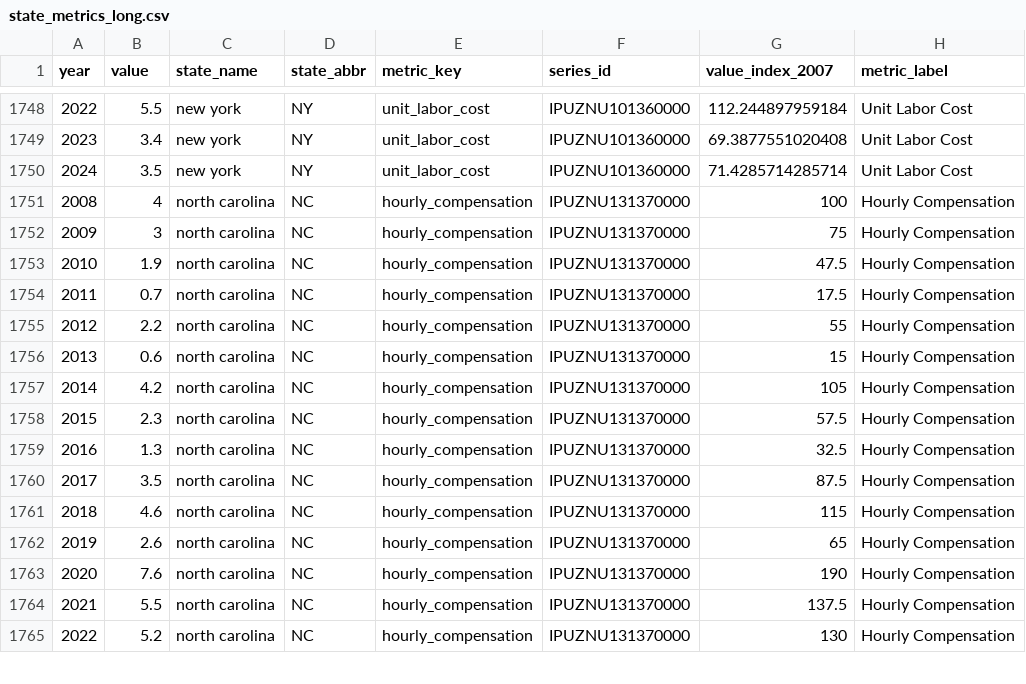
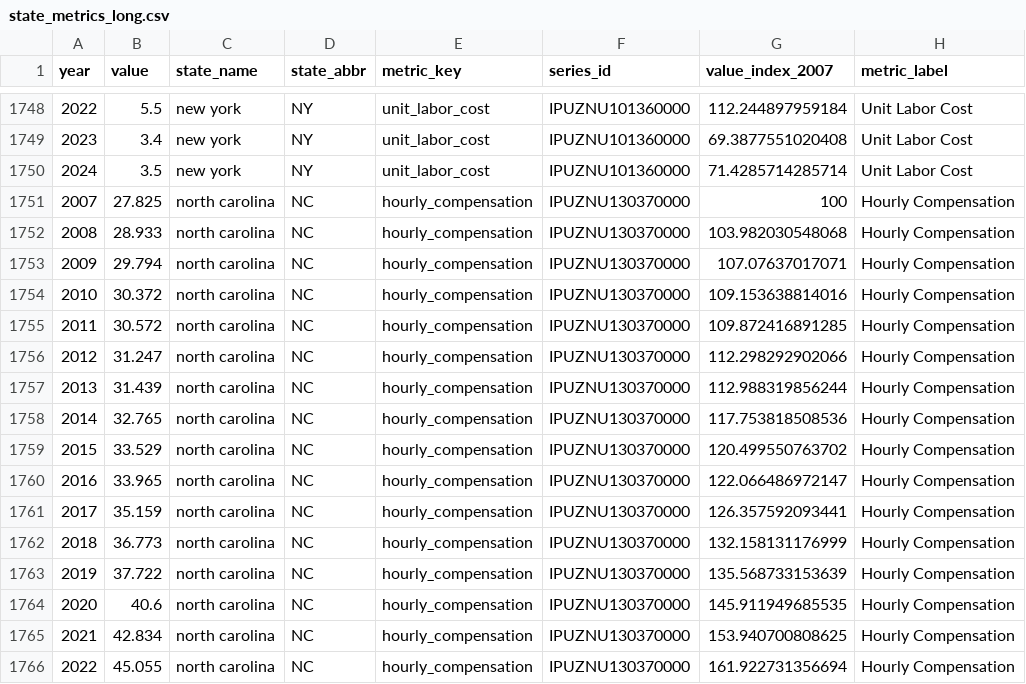
Before and after one commit to WL-Biol185-ShinyProjects/data-center-tracker, a CSV file: data/state_metrics_long.csv, drawn as a sheet; only a part is shown, gaps mark what is left out; the diff covers the shown part only.

```diff
--- a/data/state_metrics_long.csv
+++ b/data/state_metrics_long.csv
@@ -1750,16 +1750,17 @@
 2024,3.5,"new york","NY","unit_labor_cost","IPUZNU101360000",71.4285714285714,"Unit Labor Cost"
-2008,4,"north carolina","NC","hourly_compensation","IPUZNU131370000",100,"Hourly Compensation"
-2009,3,"north carolina","NC","hourly_compensation","IPUZNU131370000",75,"Hourly Compensation"
-2010,1.9,"north carolina","NC","hourly_compensation","IPUZNU131370000",47.5,"Hourly Compensation"
-2011,0.7,"north carolina","NC","hourly_compensation","IPUZNU131370000",17.5,"Hourly Compensation"
-2012,2.2,"north carolina","NC","hourly_compensation","IPUZNU131370000",55,"Hourly Compensation"
-2013,0.6,"north carolina","NC","hourly_compensation","IPUZNU131370000",15,"Hourly Compensation"
-2014,4.2,"north carolina","NC","hourly_compensation","IPUZNU131370000",105,"Hourly Compensation"
-2015,2.3,"north carolina","NC","hourly_compensation","IPUZNU131370000",57.5,"Hourly Compensation"
-2016,1.3,"north carolina","NC","hourly_compensation","IPUZNU131370000",32.5,"Hourly Compensation"
-2017,3.5,"north carolina","NC","hourly_compensation","IPUZNU131370000",87.5,"Hourly Compensation"
-2018,4.6,"north carolina","NC","hourly_compensation","IPUZNU131370000",115,"Hourly Compensation"
-2019,2.6,"north carolina","NC","hourly_compensation","IPUZNU131370000",65,"Hourly Compensation"
-2020,7.6,"north carolina","NC","hourly_compensation","IPUZNU131370000",190,"Hourly Compensation"
-2021,5.5,"north carolina","NC","hourly_compensation","IPUZNU131370000",137.5,"Hourly Compensation"
-2022,5.2,"north carolina","NC","hourly_compensation","IPUZNU131370000",130,"Hourly Compensation"
+2007,27.825,"north carolina","NC","hourly_compensation","IPUZNU130370000",100,"Hourly Compensation"
+2008,28.933,"north carolina","NC","hourly_compensation","IPUZNU130370000",103.982030548068,"Hourly Compensation"
+2009,29.794,"north carolina","NC","hourly_compensation","IPUZNU130370000",107.07637017071,"Hourly Compensation"
+2010,30.372,"north carolina","NC","hourly_compensation","IPUZNU130370000",109.153638814016,"Hourly Compensation"
+2011,30.572,"north carolina","NC","hourly_compensation","IPUZNU130370000",109.872416891285,"Hourly Compensation"
+2012,31.247,"north carolina","NC","hourly_compensation","IPUZNU130370000",112.298292902066,"Hourly Compensation"
+2013,31.439,"north carolina","NC","hourly_compensation","IPUZNU130370000",112.988319856244,"Hourly Compensation"
+2014,32.765,"north carolina","NC","hourly_compensation","IPUZNU130370000",117.753818508536,"Hourly Compensation"
+2015,33.529,"north carolina","NC","hourly_compensation","IPUZNU130370000",120.499550763702,"Hourly Compensation"
+2016,33.965,"north carolina","NC","hourly_compensation","IPUZNU130370000",122.066486972147,"Hourly Compensation"
+2017,35.159,"north carolina","NC","hourly_compensation","IPUZNU130370000",126.357592093441,"Hourly Compensation"
+2018,36.773,"north carolina","NC","hourly_compensation","IPUZNU130370000",132.158131176999,"Hourly Compensation"
+2019,37.722,"north carolina","NC","hourly_compensation","IPUZNU130370000",135.568733153639,"Hourly Compensation"
+2020,40.6,"north carolina","NC","hourly_compensation","IPUZNU130370000",145.911949685535,"Hourly Compensation"
+2021,42.834,"north carolina","NC","hourly_compensation","IPUZNU130370000",153.940700808625,"Hourly Compensation"
+2022,45.055,"north carolina","NC","hourly_compensation","IPUZNU130370000",161.922731356694,"Hourly Compensation"
```
Also changed, not shown: 1 added row and 57 edited cells elsewhere in this file, data/series_catalog.csv, data/state_levels_long.csv, 8 other files.
